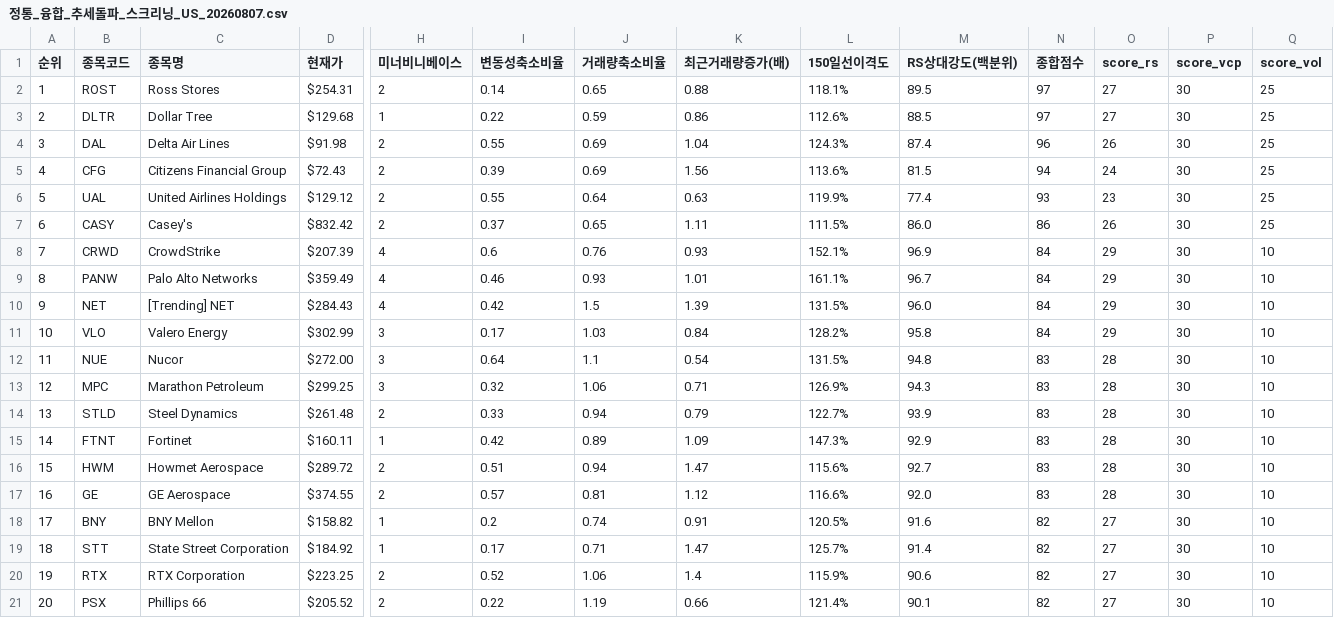
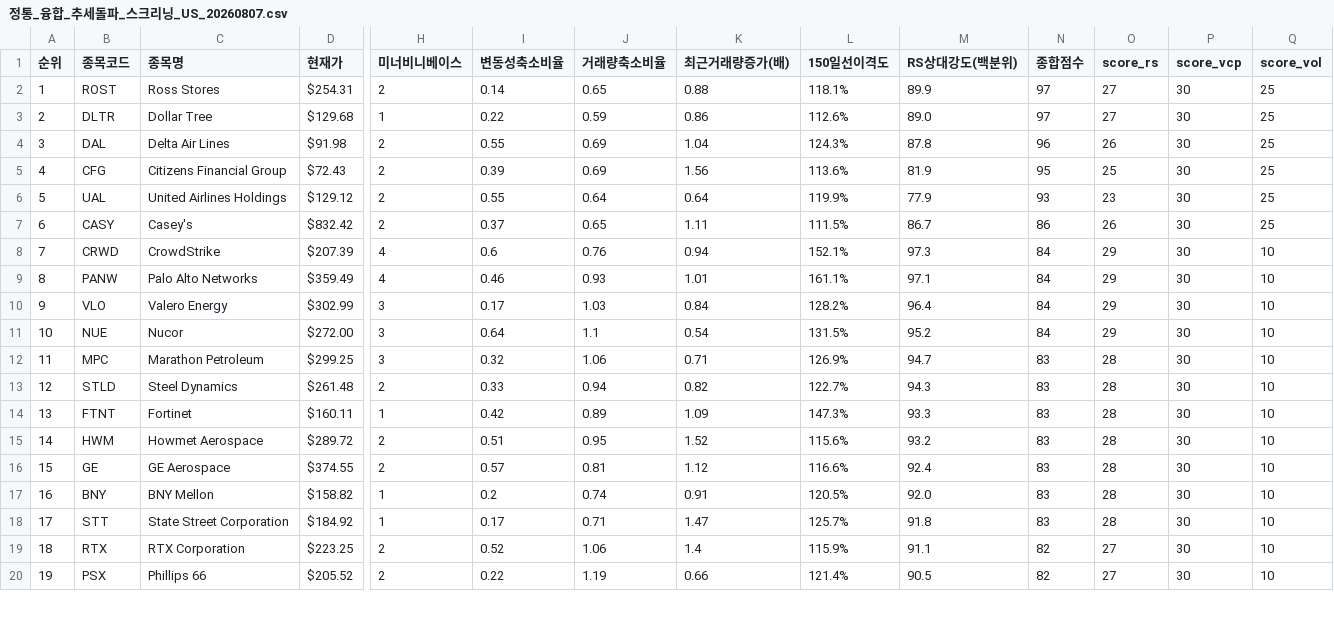
Before and after one commit to nicegoodguy84/us_stock, a CSV file: 정통_융합_추세돌파_스크리닝_US_20260807.csv, drawn as a sheet; only a part is shown, gaps mark what is left out; removed rows and columns are numbered as before the commit, all else as after; rows hold the shown columns only; the diff covers the shown part only; the diff names each change by its address in the sheet, - before the commit and + after, or states it on an @@ line.

```diff
--- a/정통_융합_추세돌파_스크리닝_US_20260807.csv
+++ b/정통_융합_추세돌파_스크리닝_US_20260807.csv
-M2 (RS상대강도(백분위)): 89.5
+M2 (RS상대강도(백분위)): 89.9
-M3 (RS상대강도(백분위)): 88.5
+M3 (RS상대강도(백분위)): 89.0
-M4 (RS상대강도(백분위)): 87.4
+M4 (RS상대강도(백분위)): 87.8
-M5 (RS상대강도(백분위)): 81.5
+M5 (RS상대강도(백분위)): 81.9
-N5 (종합점수): 94
+N5 (종합점수): 95
-O5 (score_rs): 24
+O5 (score_rs): 25
-K6 (최근거래량증가(배)): 0.63
+K6 (최근거래량증가(배)): 0.64
-M6 (RS상대강도(백분위)): 77.4
+M6 (RS상대강도(백분위)): 77.9
-M7 (RS상대강도(백분위)): 86.0
+M7 (RS상대강도(백분위)): 86.7
-K8 (최근거래량증가(배)): 0.93
+K8 (최근거래량증가(배)): 0.94
-M8 (RS상대강도(백분위)): 96.9
+M8 (RS상대강도(백분위)): 97.3
-M9 (RS상대강도(백분위)): 96.7
+M9 (RS상대강도(백분위)): 97.1
-row 10: 9 | NET | [Trending] NET | $284.43 | 4 | 0.42 | 1.5 | 1.39 | 131.5% | 96.0 | 84 | 29 | 30 | 10
@@ column A (순위) renumbered from row 10 down @@
-M10 (RS상대강도(백분위)): 95.8
+M10 (RS상대강도(백분위)): 96.4
-M11 (RS상대강도(백분위)): 94.8
+M11 (RS상대강도(백분위)): 95.2
-N11 (종합점수): 83
+N11 (종합점수): 84
-O11 (score_rs): 28
+O11 (score_rs): 29
-M12 (RS상대강도(백분위)): 94.3
+M12 (RS상대강도(백분위)): 94.7
-K13 (최근거래량증가(배)): 0.79
+K13 (최근거래량증가(배)): 0.82
-M13 (RS상대강도(백분위)): 93.9
+M13 (RS상대강도(백분위)): 94.3
-M14 (RS상대강도(백분위)): 92.9
+M14 (RS상대강도(백분위)): 93.3
-J15 (거래량축소비율): 0.94
+J15 (거래량축소비율): 0.95
-K15 (최근거래량증가(배)): 1.47
+K15 (최근거래량증가(배)): 1.52
-M15 (RS상대강도(백분위)): 92.7
+M15 (RS상대강도(백분위)): 93.2
-M16 (RS상대강도(백분위)): 92.0
+M16 (RS상대강도(백분위)): 92.4
-M17 (RS상대강도(백분위)): 91.6
+M17 (RS상대강도(백분위)): 92.0
-N17:N18 (종합점수): 82
+N17:N18 (종합점수): 83
-O17:O18 (score_rs): 27
+O17:O18 (score_rs): 28
-M18 (RS상대강도(백분위)): 91.4
+M18 (RS상대강도(백분위)): 91.8
-M19 (RS상대강도(백분위)): 90.6
+M19 (RS상대강도(백분위)): 91.1
-M20 (RS상대강도(백분위)): 90.1
+M20 (RS상대강도(백분위)): 90.5
```
Also changed, not shown: 1 added row, 1 removed row and 95 edited cells elsewhere in this file, 2 other files.
